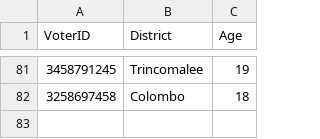
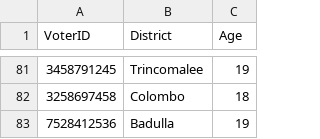
Before and after one commit to methasha20250805/VoterManagementSystem, a CSV file: voter.csv, drawn as a sheet; only a part is shown, gaps mark what is left out; the diff names each change by its address in the sheet, - before the commit and + after, or states it on an @@ line.

Commit message:
testing

```diff
--- a/voter.csv
+++ b/voter.csv
+row 83: 7528412536 | Badulla | 19
```
